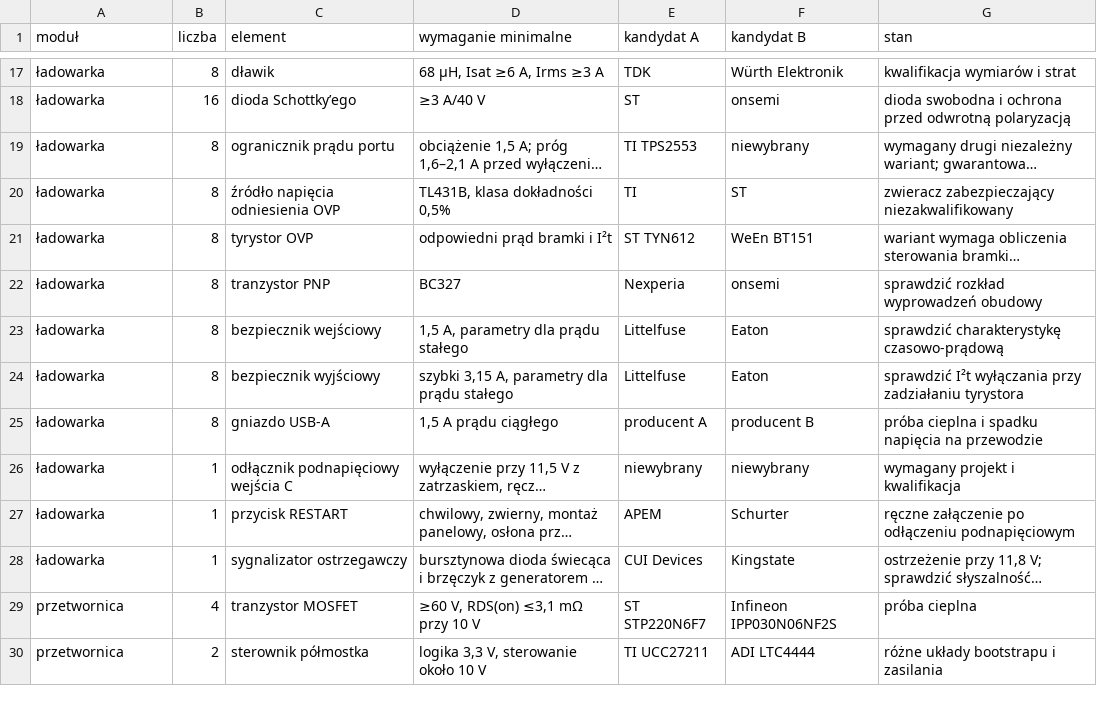
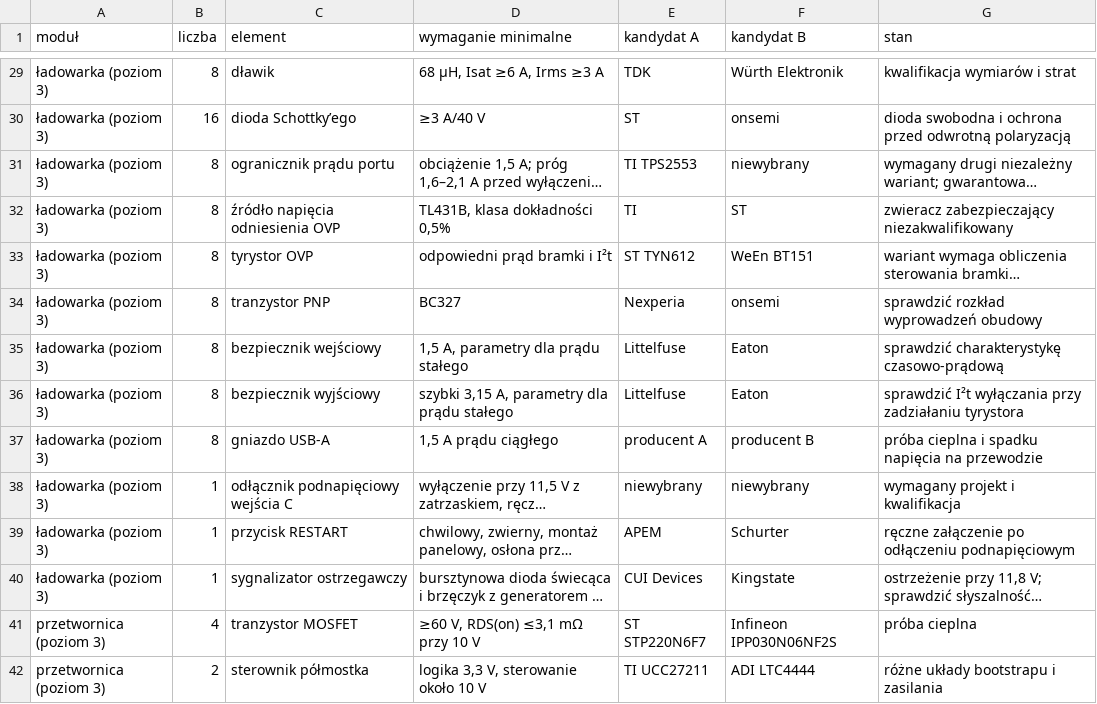
Before and after one commit to tmierzwa/WICI, a CSV file: docs/spec/bom-stacji.csv, drawn as a sheet; only a part is shown, gaps mark what is left out; long unchanged cells end in …; addresses are those after the commit; the diff covers the shown part only; the diff names each change by its address in the sheet, - before the commit and + after, or states it on an @@ line.

```diff
--- a/docs/spec/bom-stacji.csv
+++ b/docs/spec/bom-stacji.csv
-A29:A40 (moduł): ładowarka
+A29:A40 (moduł): ładowarka (poziom 3)
-A41:A42 (moduł): przetwornica
+A41:A42 (moduł): przetwornica (poziom 3)
```
Also changed, not shown: 17 added rows, 2 removed rows and 24 edited cells elsewhere in this file, 7 other files.
